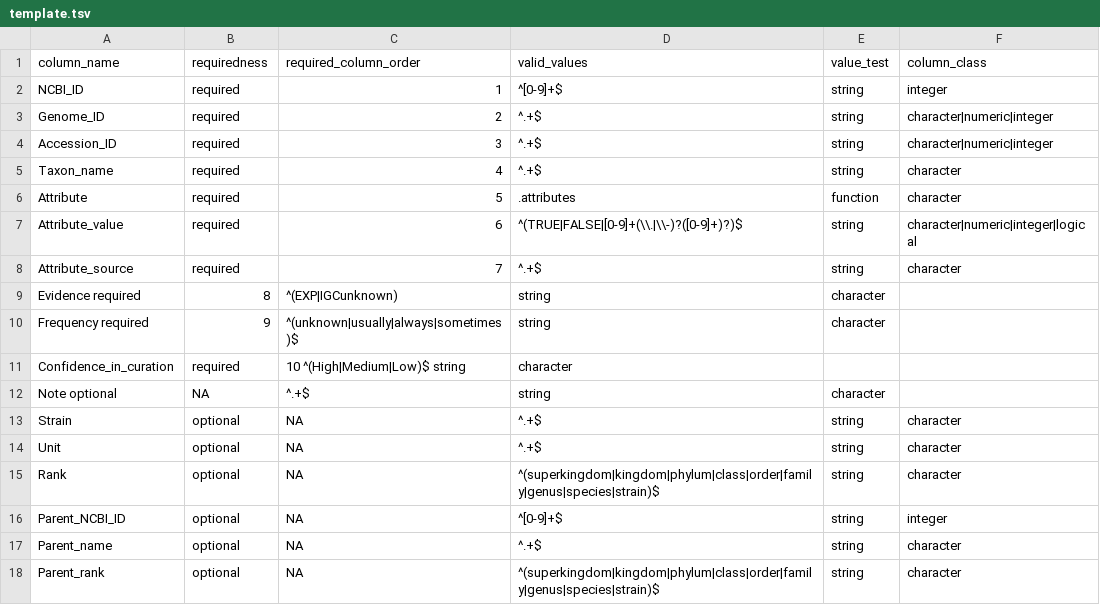
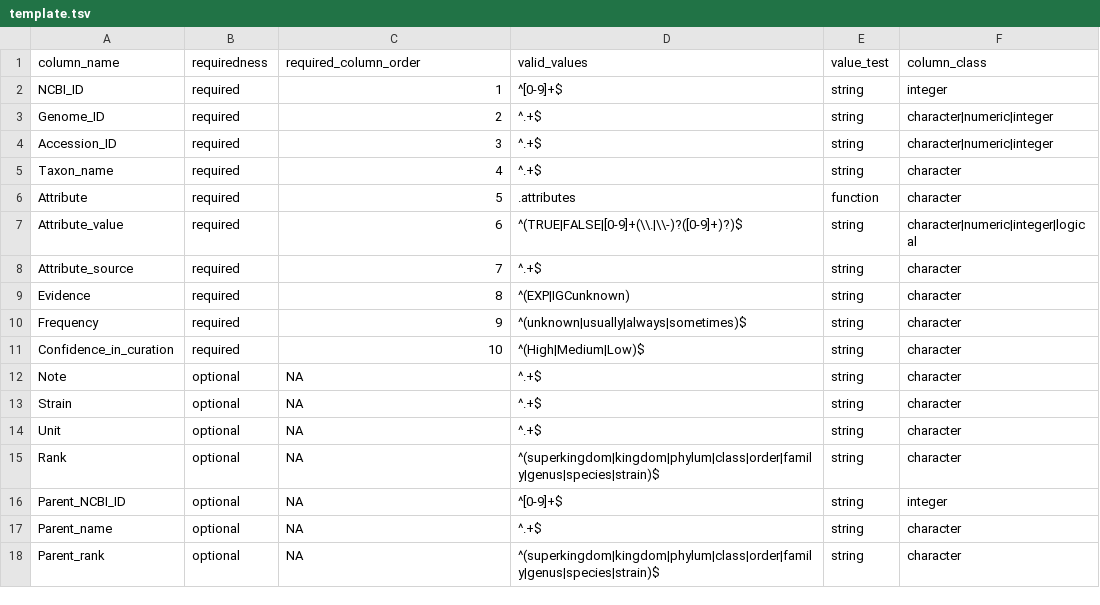
Before and after one commit to waldronlab/bugphyzz, a TSV file: inst/extdata/template.tsv, drawn as a sheet.

Commit message:
Update template.tsv

```diff
--- a/inst/extdata/template.tsv
+++ b/inst/extdata/template.tsv
@@ -8,6 +8,6 @@ Attribute_value	required	6	^(TRUE|FALSE|[0-9]+(\\.|\\-)?([0-9]+)?)$	string	chara
 Attribute_source	required	7	^.+$	string	character
-Evidence  required	8	^(EXP|IGCunknown)	string	character
-Frequency required	9	^(unknown|usually|always|sometimes)$	string	character
-Confidence_in_curation	required	10  ^(High|Medium|Low)$ string	character
-Note  optional	NA	^.+$	string	character
+Evidence	required	8	^(EXP|IGCunknown)	string	character
+Frequency	required	9	^(unknown|usually|always|sometimes)$	string	character
+Confidence_in_curation	required	10	^(High|Medium|Low)$	string	character
+Note	optional	NA	^.+$	string	character
 Strain	optional	NA	^.+$	string	character
```
